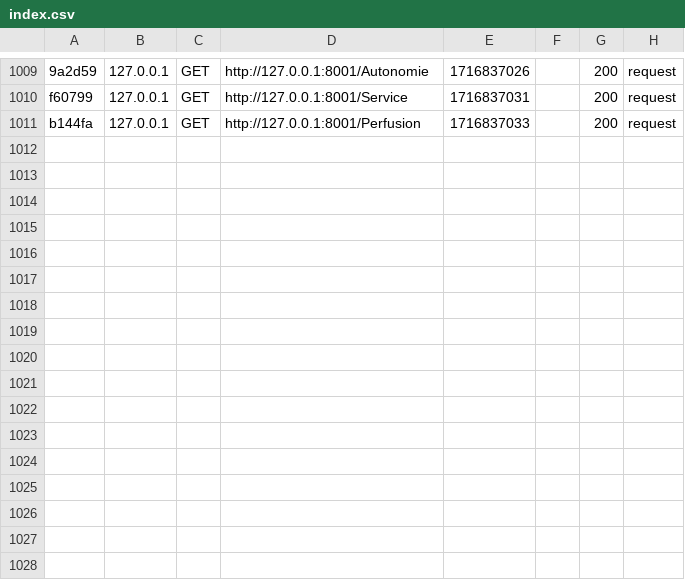
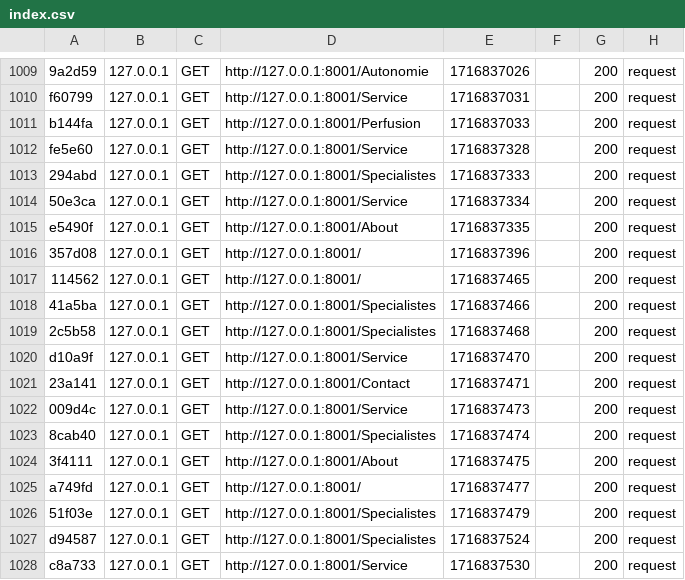
Before and after one commit to cosegit/sencare, a CSV file: var/cache/dev/profiler/index.csv, drawn as a sheet; only a part is shown, gaps mark what is left out; the diff names each change by its address in the sheet, - before the commit and + after, or states it on an @@ line.

Commit message:
services

```diff
--- a/var/cache/dev/profiler/index.csv
+++ b/var/cache/dev/profiler/index.csv
+row 1012: fe5e60 | 127.0.0.1 | GET | http://127.0.0.1:8001/Service | 1716837328 |  | 200 | request
+row 1013: 294abd | 127.0.0.1 | GET | http://127.0.0.1:8001/Specialistes | 1716837333 |  | 200 | request
+row 1014: 50e3ca | 127.0.0.1 | GET | http://127.0.0.1:8001/Service | 1716837334 |  | 200 | request
+row 1015: e5490f | 127.0.0.1 | GET | http://127.0.0.1:8001/About | 1716837335 |  | 200 | request
+row 1016: 357d08 | 127.0.0.1 | GET | http://127.0.0.1:8001/ | 1716837396 |  | 200 | request
+row 1017: 114562 | 127.0.0.1 | GET | http://127.0.0.1:8001/ | 1716837465 |  | 200 | request
+row 1018: 41a5ba | 127.0.0.1 | GET | http://127.0.0.1:8001/Specialistes | 1716837466 |  | 200 | request
+row 1019: 2c5b58 | 127.0.0.1 | GET | http://127.0.0.1:8001/Specialistes | 1716837468 |  | 200 | request
+row 1020: d10a9f | 127.0.0.1 | GET | http://127.0.0.1:8001/Service | 1716837470 |  | 200 | request
+row 1021: 23a141 | 127.0.0.1 | GET | http://127.0.0.1:8001/Contact | 1716837471 |  | 200 | request
+row 1022: 009d4c | 127.0.0.1 | GET | http://127.0.0.1:8001/Service | 1716837473 |  | 200 | request
+row 1023: 8cab40 | 127.0.0.1 | GET | http://127.0.0.1:8001/Specialistes | 1716837474 |  | 200 | request
+row 1024: 3f4111 | 127.0.0.1 | GET | http://127.0.0.1:8001/About | 1716837475 |  | 200 | request
+row 1025: a749fd | 127.0.0.1 | GET | http://127.0.0.1:8001/ | 1716837477 |  | 200 | request
+row 1026: 51f03e | 127.0.0.1 | GET | http://127.0.0.1:8001/Specialistes | 1716837479 |  | 200 | request
+row 1027: d94587 | 127.0.0.1 | GET | http://127.0.0.1:8001/Specialistes | 1716837524 |  | 200 | request
+row 1028: c8a733 | 127.0.0.1 | GET | http://127.0.0.1:8001/Service | 1716837530 |  | 200 | request
```
Also changed, not shown: 56 other files.
